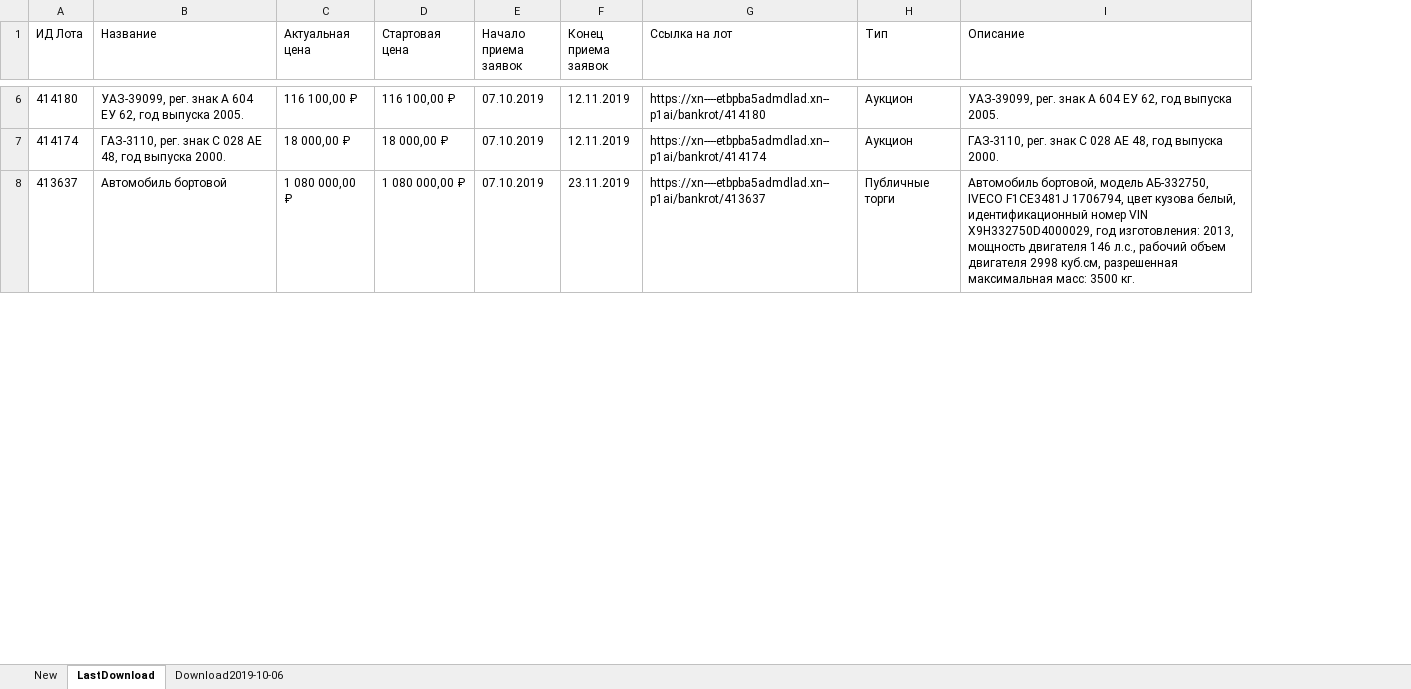
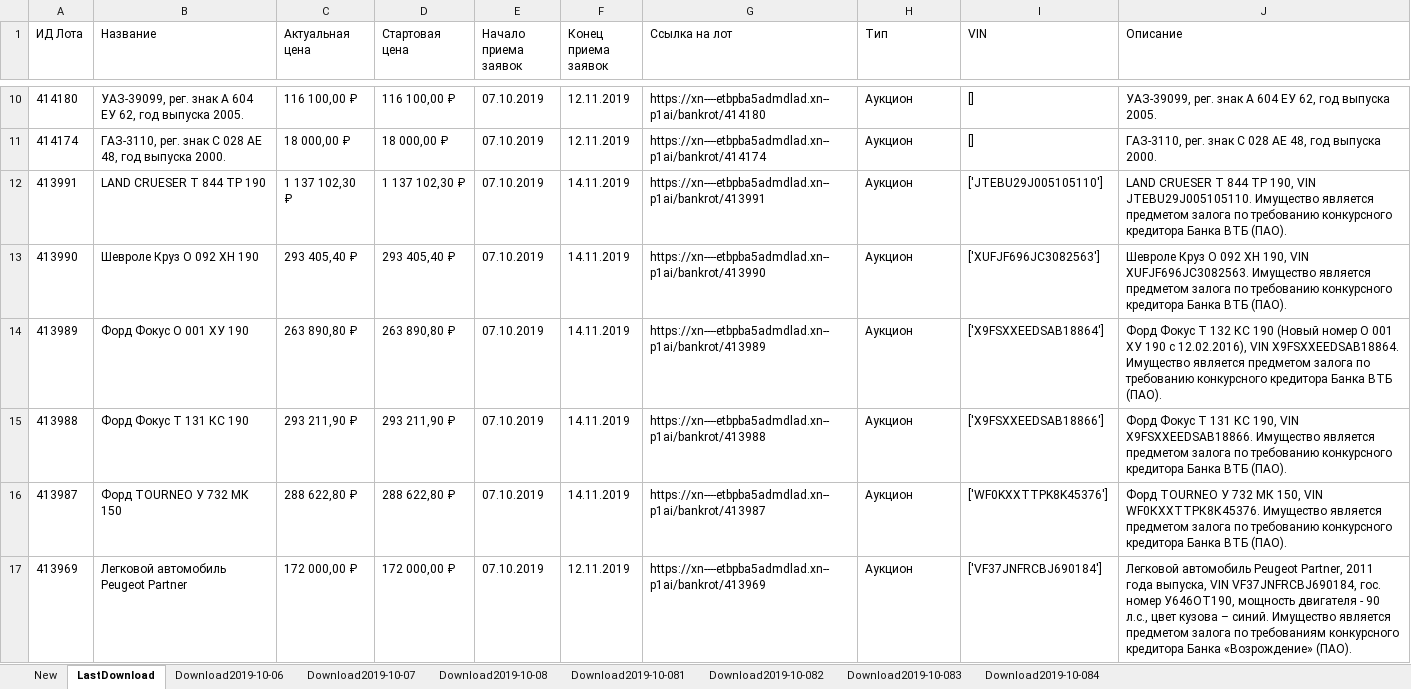
Before and after one commit to IvanGamazov/trades, an Excel workbook: Trades.xlsx, sheet LastDownload, drawn as a sheet; only a part is shown, gaps mark what is left out; values as stored, in another font and other column widths than the file's, no borders; removed rows and columns are numbered as before the commit, all else as after; the diff covers the shown part only; the diff names each change by its address in the sheet, - before the commit and + after, or states it on an @@ line.

```diff
--- a/Trades.xlsx (sheet LastDownload)
+++ b/Trades.xlsx (sheet LastDownload)
+sheet tab: Download2019-10-07
+sheet tab: Download2019-10-08
+sheet tab: Download2019-10-081
+sheet tab: Download2019-10-082
+sheet tab: Download2019-10-083
+sheet tab: Download2019-10-084
+column I (VIN), rows 10-11: [] | []
-row 8: 413637 | Автомобиль бортовой | 1 080 000,00 ₽ | 1 080 000,00 ₽ | 07.10.2019 | 23.11.2019 | https://xn----etbpba5admdlad.xn--p1ai/bankrot/413637 | Публичные торги | Автомобиль бортовой, модель АБ-332750, IVECO F1CE3481J 1706794, цвет кузова белый, идентификационный номер VIN X9H332750D4000029, год изготовления: 2013, мощность двигателя 146 л.с., рабочий объем двигателя 2998 куб.см, разрешенная максимальная масс: 3500 кг.
+row 12: 413991 | LAND CRUESER Т 844 ТР 190 | 1 137 102,30 ₽ | 1 137 102,30 ₽ | 07.10.2019 | 14.11.2019 | https://xn----etbpba5admdlad.xn--p1ai/bankrot/413991 | Аукцион | ['JTEBU29J005105110'] | LAND CRUESER Т 844 ТР 190, VIN JТЕВU29J005105110. Имущество является предметом залога по требованию конкурсного кредитора Банка ВТБ (ПАО).
+row 13: 413990 | Шевроле Круз О 092 ХН 190 | 293 405,40 ₽ | 293 405,40 ₽ | 07.10.2019 | 14.11.2019 | https://xn----etbpba5admdlad.xn--p1ai/bankrot/413990 | Аукцион | ['XUFJF696JC3082563'] | Шевроле Круз О 092 ХН 190, VIN ХUFJF696JС3082563. Имущество является предметом залога по требованию конкурсного кредитора Банка ВТБ (ПАО).
+row 14: 413989 | Форд Фокус О 001 ХУ 190 | 263 890,80 ₽ | 263 890,80 ₽ | 07.10.2019 | 14.11.2019 | https://xn----etbpba5admdlad.xn--p1ai/bankrot/413989 | Аукцион | ['X9FSXXEEDSAB18864'] | Форд Фокус Т 132 КС 190 (Новый номер О 001 ХУ 190 с 12.02.2016), VIN Х9FSХХЕЕDSАВ18864. Имущество является предметом залога по требованию конкурсного кредитора Банка ВТБ (ПАО).
+row 15: 413988 | Форд Фокус Т 131 КС 190 | 293 211,90 ₽ | 293 211,90 ₽ | 07.10.2019 | 14.11.2019 | https://xn----etbpba5admdlad.xn--p1ai/bankrot/413988 | Аукцион | ['X9FSXXEEDSAB18866'] | Форд Фокус Т 131 КС 190, VIN Х9FSХХЕЕDSАВ18866. Имущество является предметом залога по требованию конкурсного кредитора Банка ВТБ (ПАО).
+row 16: 413987 | Форд TOURNEO У 732 МК 150 | 288 622,80 ₽ | 288 622,80 ₽ | 07.10.2019 | 14.11.2019 | https://xn----etbpba5admdlad.xn--p1ai/bankrot/413987 | Аукцион | ['WF0KXXTTPK8K45376'] | Форд TOURNEO У 732 МК 150, VIN WF0КХХТТРК8К45376. Имущество является предметом залога по требованию конкурсного кредитора Банка ВТБ (ПАО).
+row 17: 413969 | Легковой автомобиль Peugeot Partner | 172 000,00 ₽ | 172 000,00 ₽ | 07.10.2019 | 12.11.2019 | https://xn----etbpba5admdlad.xn--p1ai/bankrot/413969 | Аукцион | ['VF37JNFRCBJ690184'] | Легковой автомобиль Peugeot Partner, 2011 года выпуска, VIN VF37JNFRCBJ690184, гос. номер У646ОТ190, мощность двигателя - 90 л.с., цвет кузова – синий. Имущество является предметом залога по требованиям конкурсного кредитора Банка «Возрождение» (ПАО).
```
Also changed, not shown: 12 added rows, 7 removed rows and 27 edited cells elsewhere in this sheet, sheet New, 2 other files.
